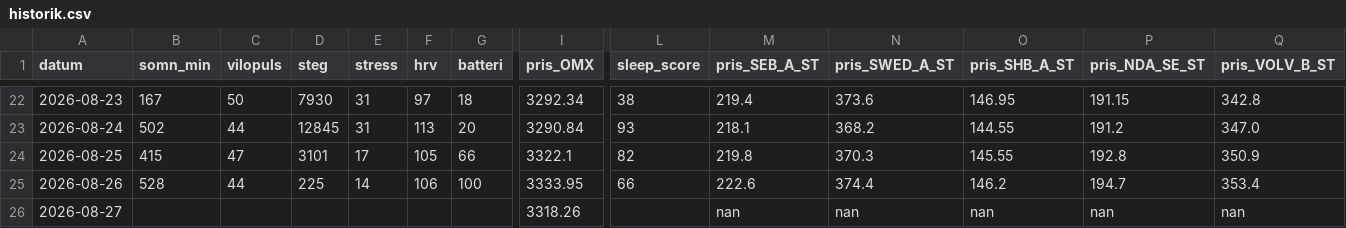
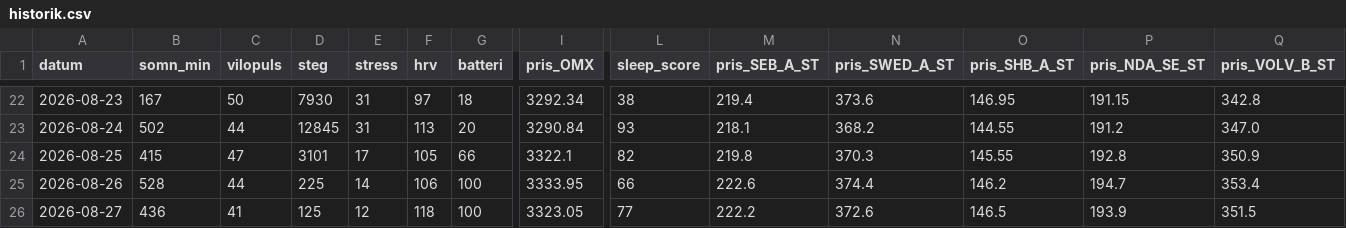
Before and after one commit to Lilmacke/Markus-hub-, a CSV file: historik.csv, drawn as a sheet; only a part is shown, gaps mark what is left out; the diff covers the shown part only; the diff names each change by its address in the sheet, - before the commit and + after, or states it on an @@ line.

```diff
--- a/historik.csv
+++ b/historik.csv
-B26 (somn_min): (empty)
+B26 (somn_min): 436
-C26 (vilopuls): (empty)
+C26 (vilopuls): 41
-D26 (steg): (empty)
+D26 (steg): 125
-E26 (stress): (empty)
+E26 (stress): 12
-F26 (hrv): (empty)
+F26 (hrv): 118
-G26 (batteri): (empty)
+G26 (batteri): 100
-I26 (pris_OMX): 3318.26
+I26 (pris_OMX): 3323.05
-L26 (sleep_score): (empty)
+L26 (sleep_score): 77
-M26 (pris_SEB_A_ST): nan
+M26 (pris_SEB_A_ST): 222.2
-N26 (pris_SWED_A_ST): nan
+N26 (pris_SWED_A_ST): 372.6
-O26 (pris_SHB_A_ST): nan
+O26 (pris_SHB_A_ST): 146.5
-P26 (pris_NDA_SE_ST): nan
+P26 (pris_NDA_SE_ST): 193.9
-Q26 (pris_VOLV_B_ST): nan
+Q26 (pris_VOLV_B_ST): 351.5
```
Also changed, not shown: 17 edited cells elsewhere in this file, 1 other file.
